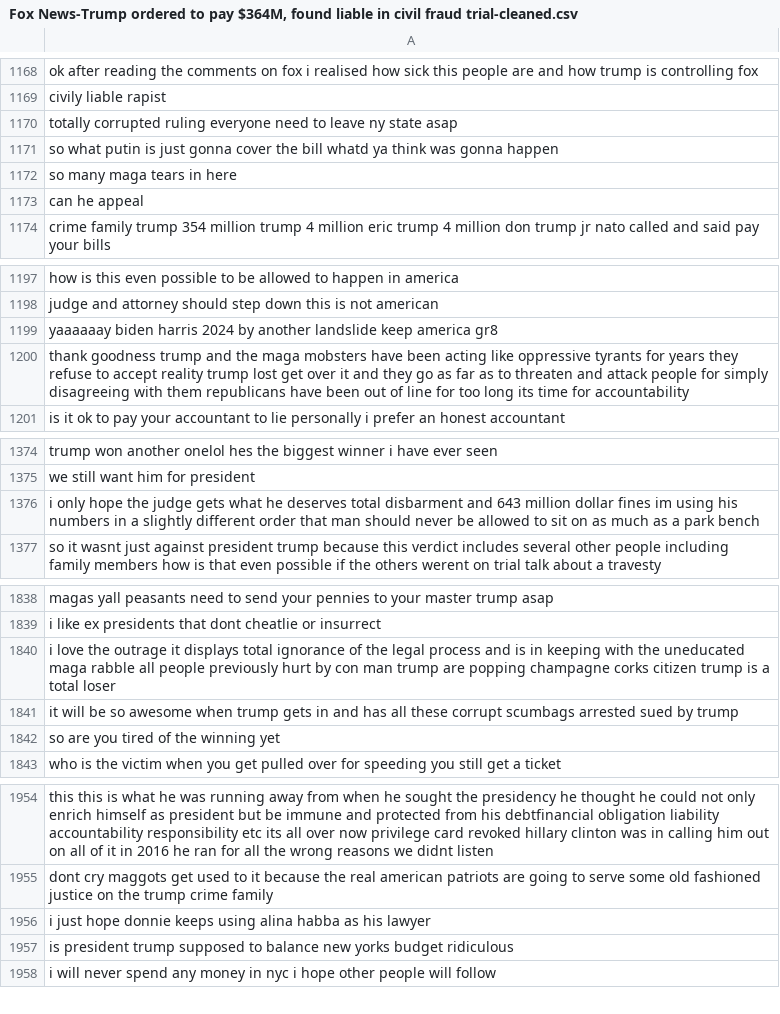
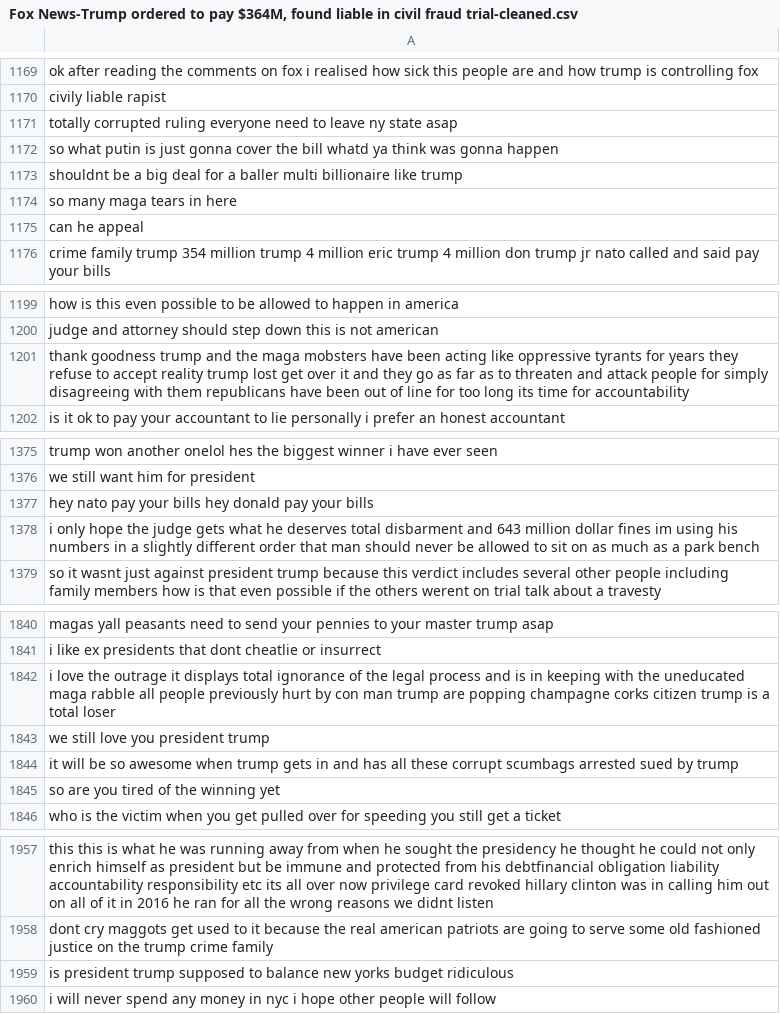
Before and after one commit to tyrionhuu/YouTube_Data_Science, a CSV file: preprocessed_comments/Fox News-Trump ordered to pay $364M, found liable in civil fraud trial-cleaned.csv (was preprocessed_data/Fox News-Trump ordered to pay $364M, found liable in civil fraud trial-cleaned.csv), drawn as a sheet; only a part is shown, gaps mark what is left out; removed rows and columns are numbered as before the commit, all else as after; the diff covers the shown part only; the diff names each change by its address in the sheet, - before the commit and + after, or states it on an @@ line.

```diff
--- a/preprocessed_data/Fox News-Trump ordered to pay $364M, found liable in civil fraud trial-cleaned.csv
+++ b/preprocessed_comments/Fox News-Trump ordered to pay $364M, found liable in civil fraud trial-cleaned.csv
+row 1173: shouldnt be a big deal for a baller multi billionaire like trump
-row 1199: yaaaaaay biden harris 2024 by another landslide keep america gr8
+row 1377: hey nato pay your bills hey donald pay your bills
+row 1843: we still love you president trump
-row 1956: i just hope donnie keeps using alina habba as his lawyer
```
Also changed, not shown: 14 added rows, 16 removed rows and 1 moved row elsewhere in this file, preprocessed_comments/Fox News-Trump ordered to pay $364M, found liable in civil fraud trial-tokenized.csv, 49 other files.
